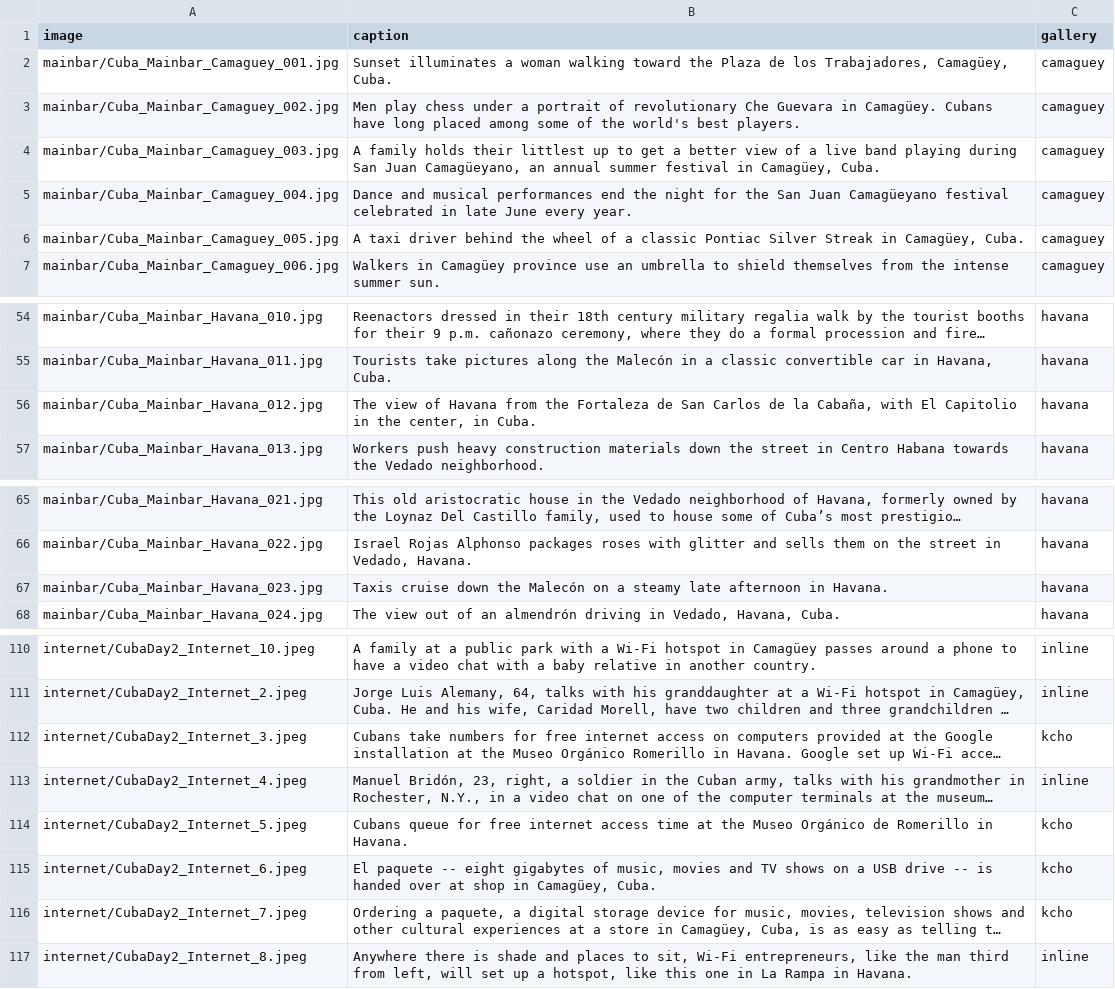
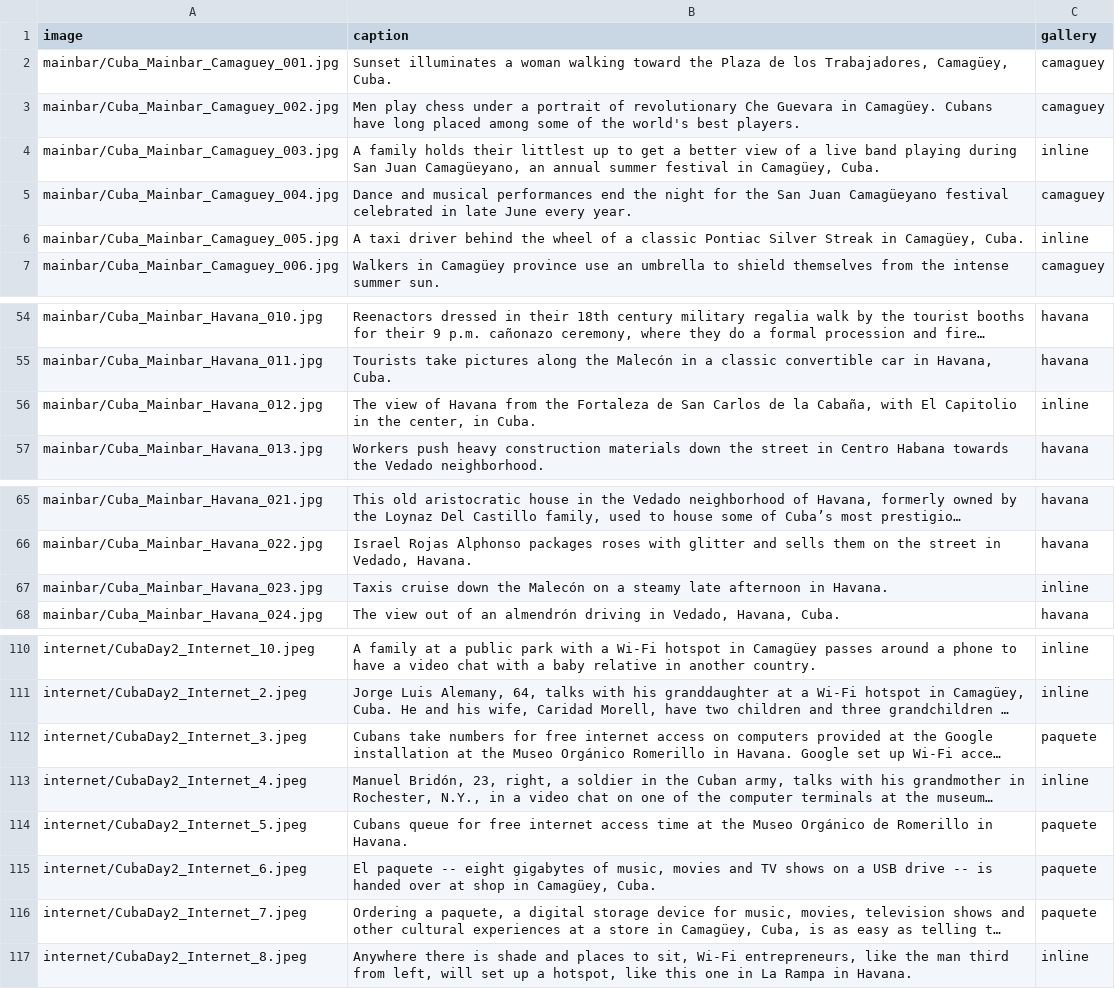
Before and after one commit to seattletimes/cuba-package, a CSV file: data/captions.csv, drawn as a sheet; only a part is shown, gaps mark what is left out; long unchanged cells end in …; the diff names each change by its address in the sheet, - before the commit and + after, or states it on an @@ line.

Commit message:
moves photos around (fred), adds paquete gallery

```diff
--- a/data/captions.csv
+++ b/data/captions.csv
-C4 (gallery): camaguey
+C4 (gallery): inline
-C6 (gallery): camaguey
+C6 (gallery): inline
-C56 (gallery): havana
+C56 (gallery): inline
-C67 (gallery): havana
+C67 (gallery): inline
-C112 (gallery): kcho
+C112 (gallery): paquete
-C114:C116 (gallery): kcho
+C114:C116 (gallery): paquete
```
Also changed, not shown: 7 other files.
